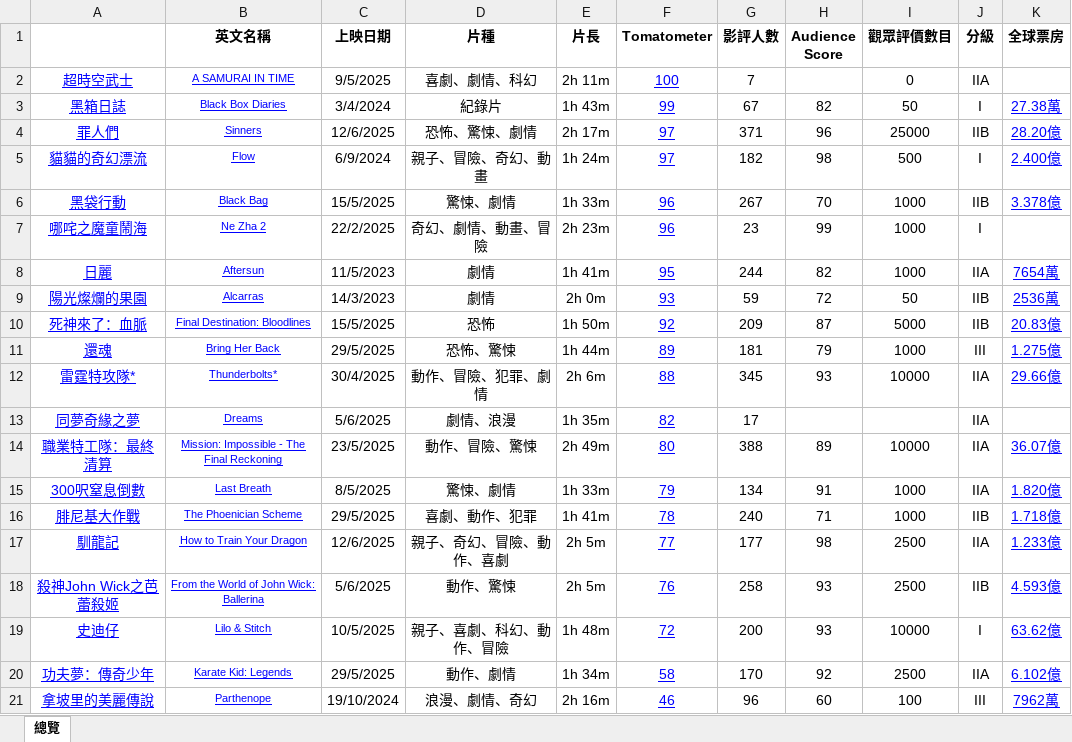
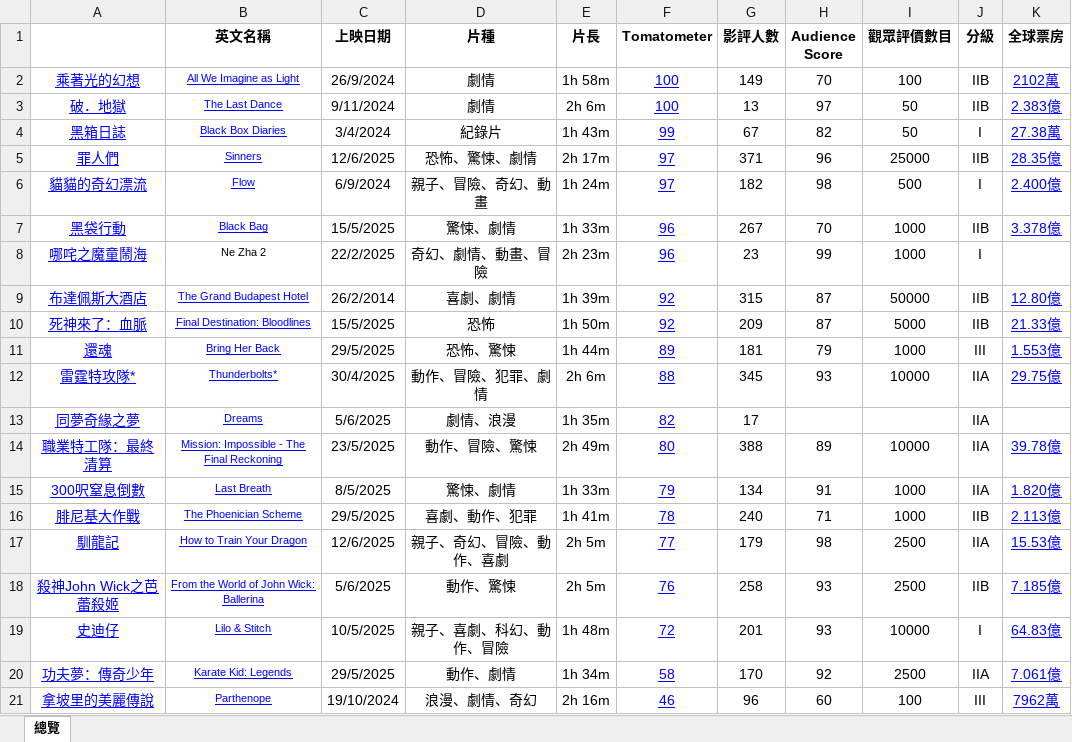
Before and after one commit to sparktsang/HKshowingpublic, an Excel workbook: 香港現在上映電影 2025-06-15.xlsx, sheet 總覽, drawn as a sheet; values as stored, in another font and other column widths than the file's, no borders; removed rows and columns are numbered as before the commit, all else as after; the diff names each change by its address in the sheet, - before the commit and + after, or states it on an @@ line.

```diff
--- a/香港現在上映電影 2025-06-15.xlsx (sheet 總覽)
+++ b/香港現在上映電影 2025-06-15.xlsx (sheet 總覽)
-row 2: 超時空武士 | A SAMURAI IN TIME | 9/5/2025 | 喜劇、劇情、科幻 | 2h 11m | 100 | 7 |  | 0 | IIA
+row 2: 乘著光的幻想 | All We Imagine as Light | 26/9/2024 | 劇情 | 1h 58m | 100 | 149 | 70 | 100 | IIB | 2102萬
+row 3: 破．地獄 | The Last Dance | 9/11/2024 | 劇情 | 2h 6m | 100 | 13 | 97 | 50 | IIB | 2.383億
-K5 (全球票房): 28.20億
+K5 (全球票房): 28.35億
@@ B8 underline: on → off, text colour: #0000FF → black @@
-row 8: 日麗 | Aftersun | 11/5/2023 | 劇情 | 1h 41m | 95 | 244 | 82 | 1000 | IIA | 7654萬
-row 9: 陽光燦爛的果園 | Alcarras | 14/3/2023 | 劇情 | 2h 0m | 93 | 59 | 72 | 50 | IIB | 2536萬
+row 9: 布達佩斯大酒店 | The Grand Budapest Hotel | 26/2/2014 | 喜劇、劇情 | 1h 39m | 92 | 315 | 87 | 50000 | IIB | 12.80億
-K10 (全球票房): 20.83億
+K10 (全球票房): 21.33億
-K11 (全球票房): 1.275億
+K11 (全球票房): 1.553億
-K12 (全球票房): 29.66億
+K12 (全球票房): 29.75億
-K14 (全球票房): 36.07億
+K14 (全球票房): 39.78億
-K16 (全球票房): 1.718億
+K16 (全球票房): 2.113億
-G17 (影評人數): 177
+G17 (影評人數): 179
-K17 (全球票房): 1.233億
+K17 (全球票房): 15.53億
-K18 (全球票房): 4.593億
+K18 (全球票房): 7.185億
-G19 (影評人數): 200
+G19 (影評人數): 201
-K19 (全球票房): 63.62億
+K19 (全球票房): 64.83億
-K20 (全球票房): 6.102億
+K20 (全球票房): 7.061億
```
